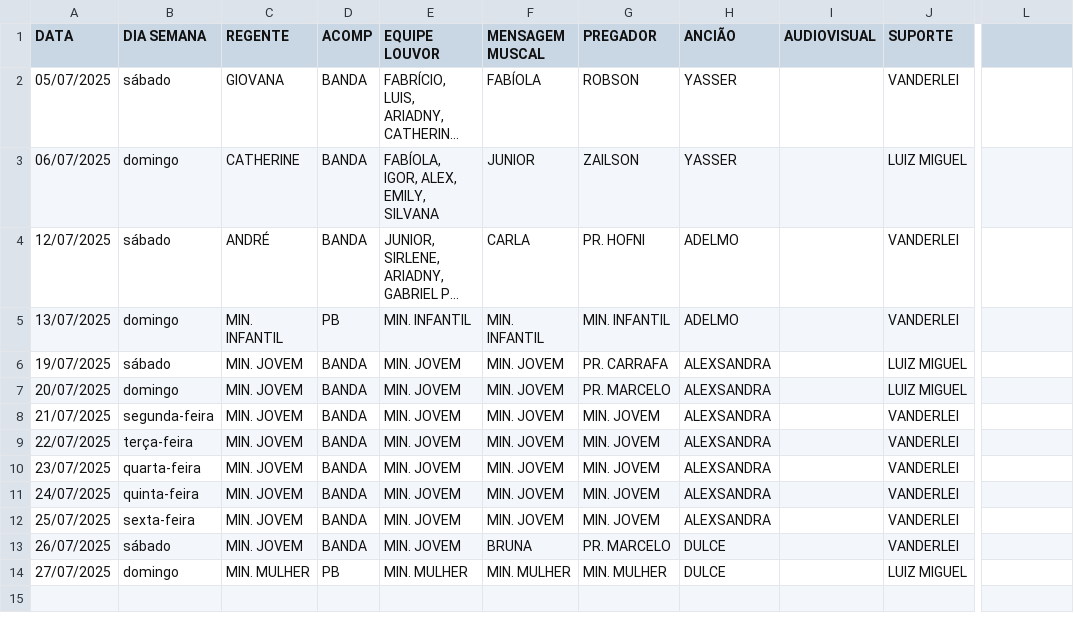
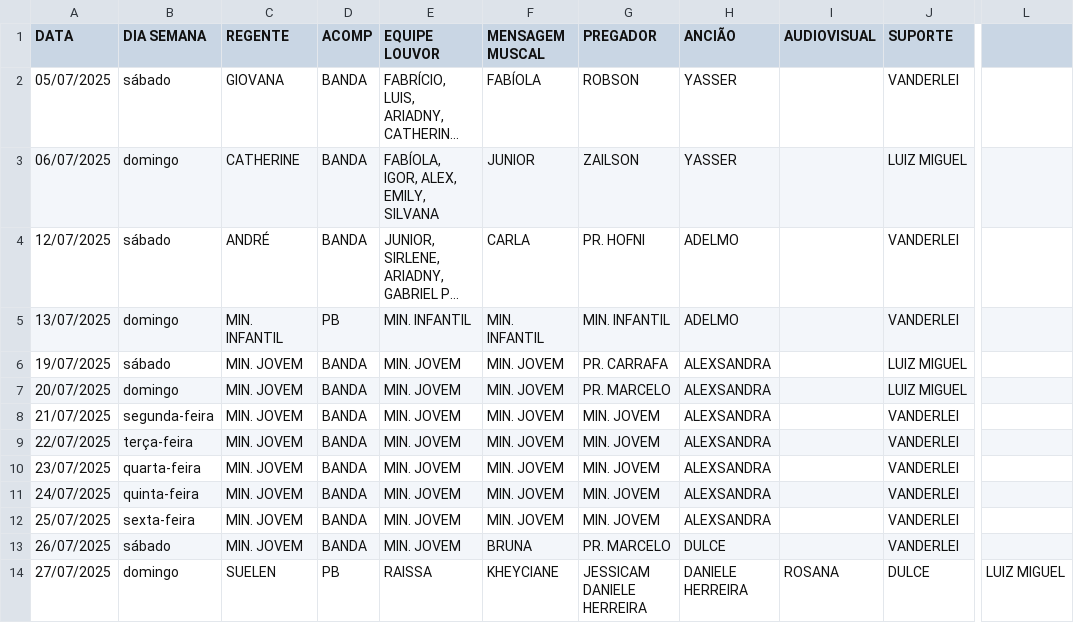
Before and after one commit to NatanBudny/EscalaMusica, a CSV file: docs/atual.csv, drawn as a sheet; only a part is shown, gaps mark what is left out; long unchanged cells end in …; the diff names each change by its address in the sheet, - before the commit and + after, or states it on an @@ line.

Commit message:
Update atual.csv

```diff
--- a/docs/atual.csv
+++ b/docs/atual.csv
-C14 (REGENTE): MIN. MULHER
+C14 (REGENTE): SUELEN
-E14 (EQUIPE LOUVOR): MIN. MULHER
+E14 (EQUIPE LOUVOR): RAISSA
-F14 (MENSAGEM MUSCAL): MIN. MULHER
+F14 (MENSAGEM MUSCAL): KHEYCIANE
-G14 (PREGADOR): MIN. MULHER
+G14 (PREGADOR): JESSICAM DANIELE HERREIRA
-H14 (ANCIÃO): DULCE
+H14 (ANCIÃO): DANIELE HERREIRA
-I14 (AUDIOVISUAL): (empty)
+I14 (AUDIOVISUAL): ROSANA
-J14 (SUPORTE): LUIZ MIGUEL
+J14 (SUPORTE): DULCE
-L14: (empty)
+L14: LUIZ MIGUEL
```
